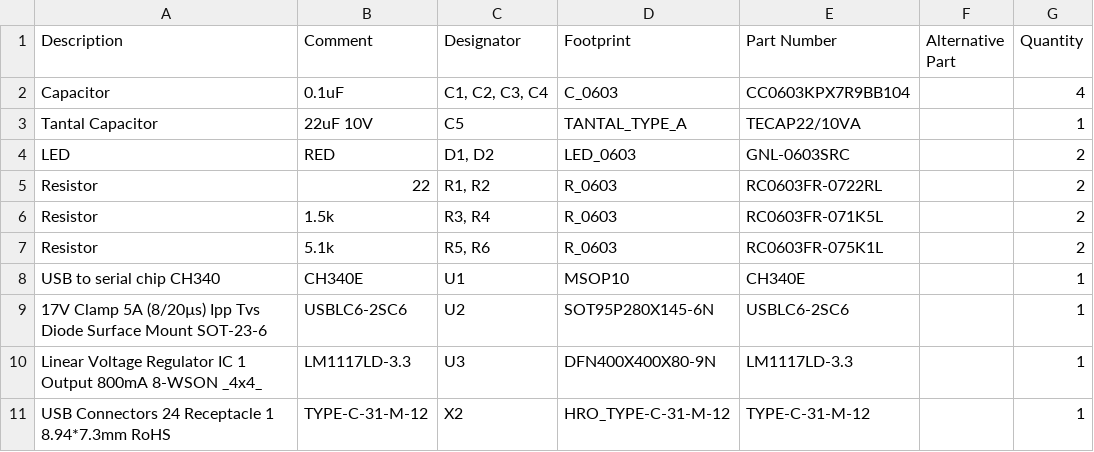
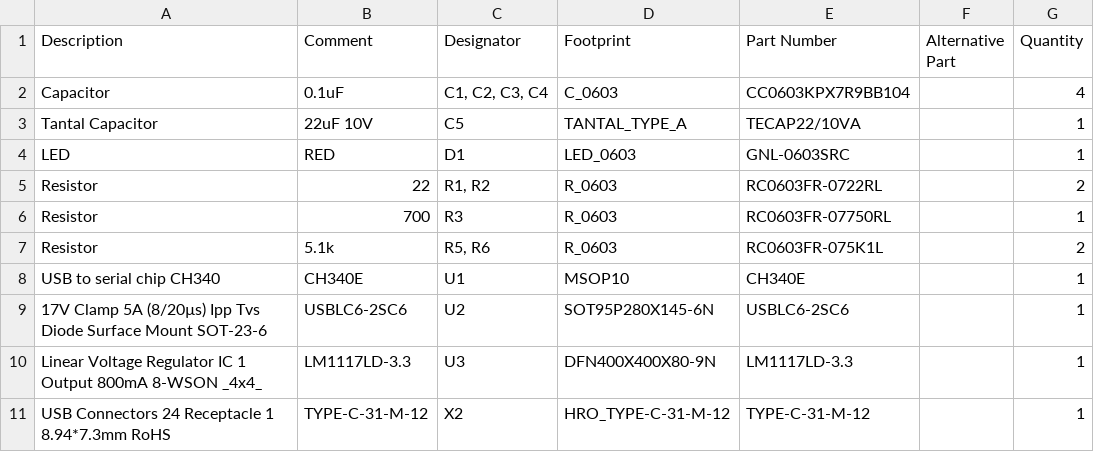
Before and after one commit to RoboticsHardwareSolutions/rusb2ttl-hardware, a CSV file: doc/pcb/Bill of Materials-rusb2ttl.csv, drawn as a sheet.

```diff
--- a/doc/pcb/Bill of Materials-rusb2ttl.csv
+++ b/doc/pcb/Bill of Materials-rusb2ttl.csv
@@ -3,5 +3,5 @@
 "Tantal Capacitor","22uF 10V","C5","TANTAL_TYPE_A","TECAP22/10VA","","1"
-"LED","RED","D1, D2","LED_0603","GNL-0603SRC","","2"
+"LED","RED","D1","LED_0603","GNL-0603SRC","","1"
 "Resistor","22","R1, R2","R_0603","RC0603FR-0722RL","","2"
-"Resistor","1.5k","R3, R4","R_0603","RC0603FR-071K5L","","2"
+"Resistor","700","R3","R_0603","RC0603FR-07750RL","","1"
 "Resistor","5.1k","R5, R6","R_0603","RC0603FR-075K1L","","2"
```
Also changed, not shown: doc/pcb/Pick Place for PCB.csv, 23 other files.
